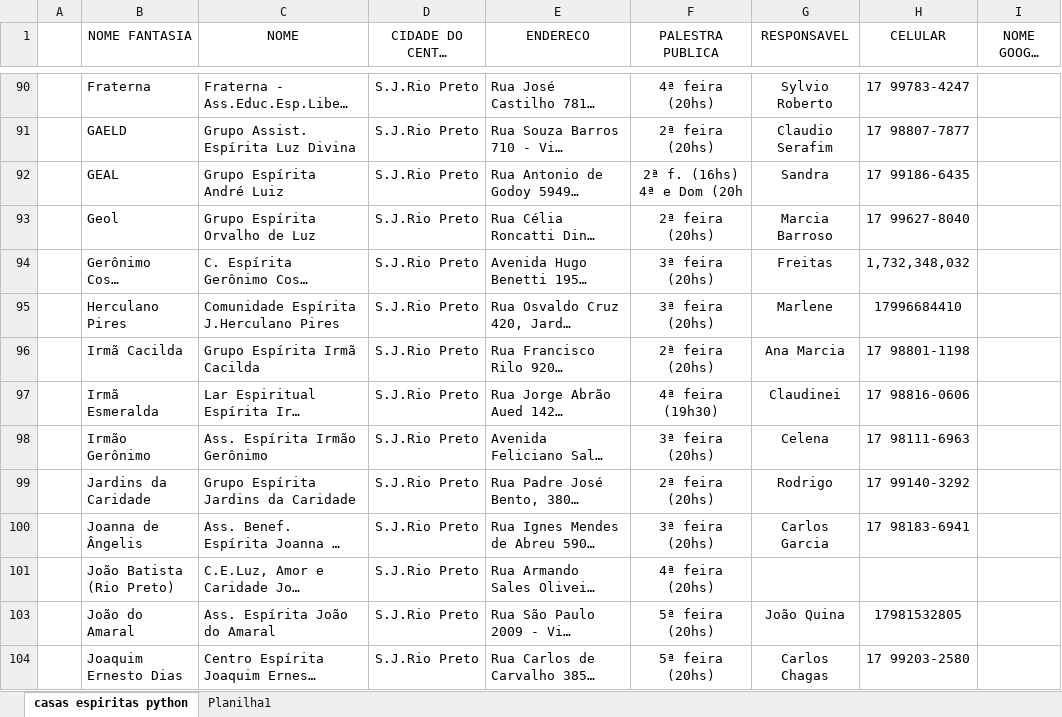
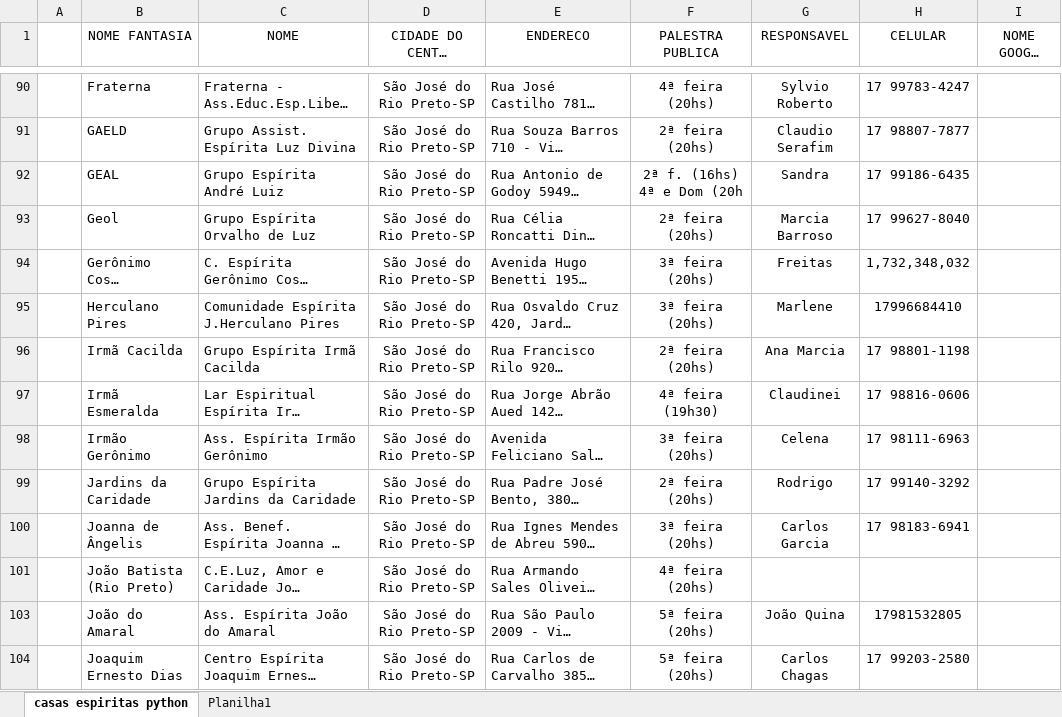
Before and after one commit to ConexaoEspirita/guia_espirita, an Excel workbook: guia.xlsx, sheet casas espiritas python, drawn as a sheet; only a part is shown, gaps mark what is left out; long unchanged cells end in …; values as stored, in another font and other column widths than the file's, no borders; the diff covers the shown part only; the diff names each change by its address in the sheet, - before the commit and + after, or states it on an @@ line.

```diff
--- a/guia.xlsx (sheet casas espiritas python)
+++ b/guia.xlsx (sheet casas espiritas python)
-D90:D101 (CIDADE DO CENTRO ESPIRITA): S.J.Rio Preto
+D90:D101 (CIDADE DO CENTRO ESPIRITA): São José do Rio Preto-SP
-D103:D104 (CIDADE DO CENTRO ESPIRITA): S.J.Rio Preto
+D103:D104 (CIDADE DO CENTRO ESPIRITA): São José do Rio Preto-SP
```
Also changed, not shown: 45 edited cells elsewhere in this sheet, hidden cells.
